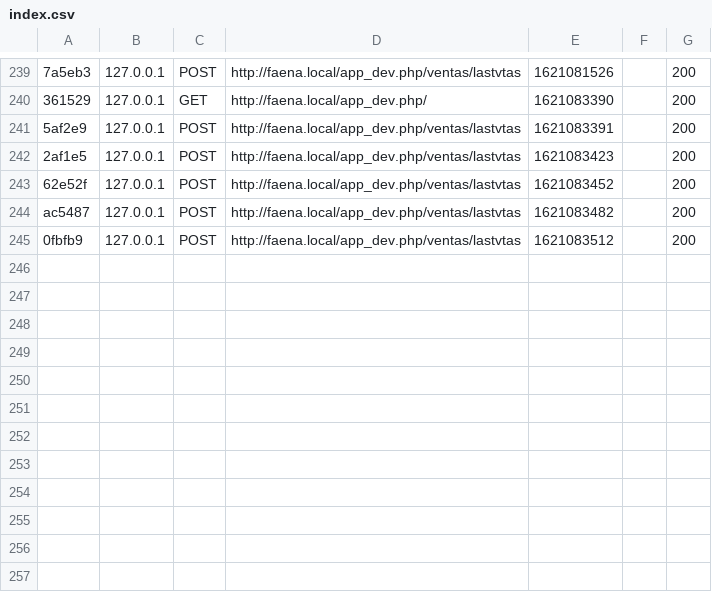
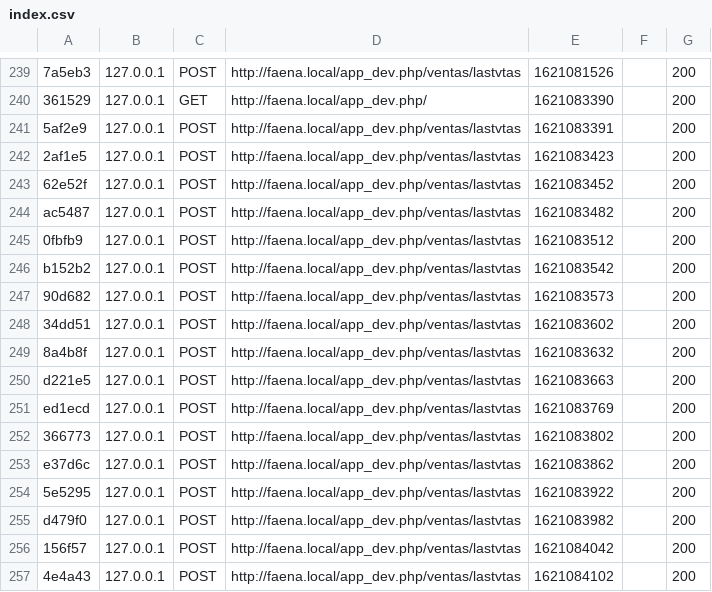
Before and after one commit to leochabur/newfaena, a CSV file: var/cache/dev/profiler/index.csv, drawn as a sheet; only a part is shown, gaps mark what is left out.

```diff
--- a/var/cache/dev/profiler/index.csv
+++ b/var/cache/dev/profiler/index.csv
@@ -245 +245,13 @@ ac5487,127.0.0.1,POST,http://faena.local/app_dev.php/ventas/lastvtas,1621083482,
 0fbfb9,127.0.0.1,POST,http://faena.local/app_dev.php/ventas/lastvtas,1621083512,,200
+b152b2,127.0.0.1,POST,http://faena.local/app_dev.php/ventas/lastvtas,1621083542,,200
+90d682,127.0.0.1,POST,http://faena.local/app_dev.php/ventas/lastvtas,1621083573,,200
+34dd51,127.0.0.1,POST,http://faena.local/app_dev.php/ventas/lastvtas,1621083602,,200
+8a4b8f,127.0.0.1,POST,http://faena.local/app_dev.php/ventas/lastvtas,1621083632,,200
+d221e5,127.0.0.1,POST,http://faena.local/app_dev.php/ventas/lastvtas,1621083663,,200
+ed1ecd,127.0.0.1,POST,http://faena.local/app_dev.php/ventas/lastvtas,1621083769,,200
+366773,127.0.0.1,POST,http://faena.local/app_dev.php/ventas/lastvtas,1621083802,,200
+e37d6c,127.0.0.1,POST,http://faena.local/app_dev.php/ventas/lastvtas,1621083862,,200
+5e5295,127.0.0.1,POST,http://faena.local/app_dev.php/ventas/lastvtas,1621083922,,200
+d479f0,127.0.0.1,POST,http://faena.local/app_dev.php/ventas/lastvtas,1621083982,,200
+156f57,127.0.0.1,POST,http://faena.local/app_dev.php/ventas/lastvtas,1621084042,,200
+4e4a43,127.0.0.1,POST,http://faena.local/app_dev.php/ventas/lastvtas,1621084102,,200
```
Also changed, not shown: 15 other files.
